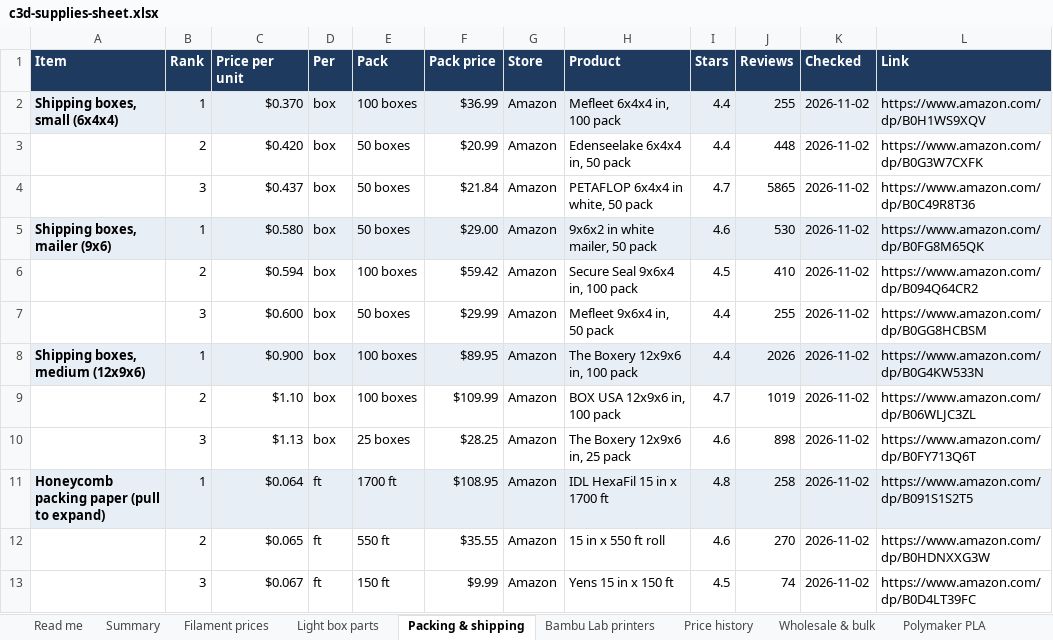
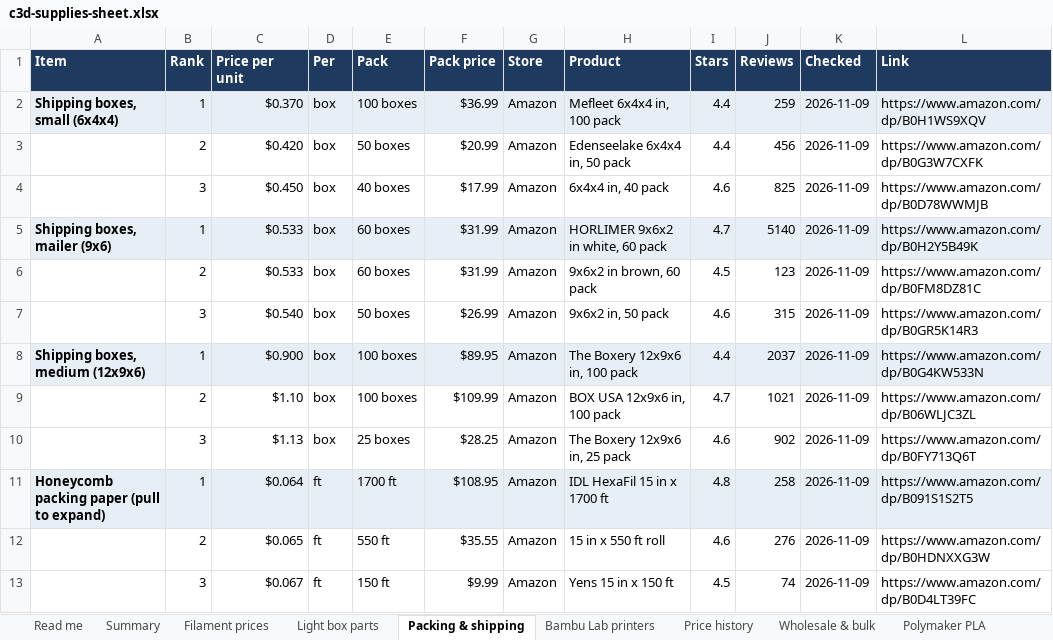
Before and after one commit to Adub843/creative-lab-engine, an Excel workbook: hq/public/data/c3d-supplies-sheet.xlsx, sheet Packing & shipping, drawn as a sheet; only a part is shown; values as stored, in another font and other column widths than the file's, no borders; removed rows and columns are numbered as before the commit, all else as after; the diff covers the shown part only; the diff names each change by its address in the sheet, - before the commit and + after, or states it on an @@ line.

```diff
--- a/hq/public/data/c3d-supplies-sheet.xlsx (sheet Packing & shipping)
+++ b/hq/public/data/c3d-supplies-sheet.xlsx (sheet Packing & shipping)
-J2 (Reviews): 255
+J2 (Reviews): 259
-K2:K3 (Checked): 2026-11-02
+K2:K3 (Checked): 2026-11-09
-J3 (Reviews): 448
+J3 (Reviews): 456
-row 4:  | 3 | $0.437 | box | 50 boxes | $21.84 | Amazon | PETAFLOP 6x4x4 in white, 50 pack | 4.7 | 5865 | 2026-11-02 | https://www.amazon.com/dp/B0C49R8T36
+row 4:  | 3 | $0.450 | box | 40 boxes | $17.99 | Amazon | 6x4x4 in, 40 pack | 4.6 | 825 | 2026-11-09 | https://www.amazon.com/dp/B0D78WWMJB
-C5 (Price per unit): $0.580
+C5 (Price per unit): $0.533
-E5 (Pack): 50 boxes
+E5 (Pack): 60 boxes
-F5 (Pack price): $29.00
+F5 (Pack price): $31.99
-H5 (Product): 9x6x2 in white mailer, 50 pack
+H5 (Product): HORLIMER 9x6x2 in white, 60 pack
-I5 (Stars): 4.6
+I5 (Stars): 4.7
-J5 (Reviews): 530
+J5 (Reviews): 5140
-K5:K6 (Checked): 2026-11-02
+K5:K6 (Checked): 2026-11-09
-L5 (Link): https://www.amazon.com/dp/B0FG8M65QK
+L5 (Link): https://www.amazon.com/dp/B0H2Y5B49K
-C6 (Price per unit): $0.594
+C6 (Price per unit): $0.533
-E6 (Pack): 100 boxes
+E6 (Pack): 60 boxes
-F6 (Pack price): $59.42
+F6 (Pack price): $31.99
-H6 (Product): Secure Seal 9x6x4 in, 100 pack
+H6 (Product): 9x6x2 in brown, 60 pack
-J6 (Reviews): 410
+J6 (Reviews): 123
-L6 (Link): https://www.amazon.com/dp/B094Q64CR2
+L6 (Link): https://www.amazon.com/dp/B0FM8DZ81C
-row 7:  | 3 | $0.600 | box | 50 boxes | $29.99 | Amazon | Mefleet 9x6x4 in, 50 pack | 4.4 | 255 | 2026-11-02 | https://www.amazon.com/dp/B0GG8HCBSM
+row 7:  | 3 | $0.540 | box | 50 boxes | $26.99 | Amazon | 9x6x2 in, 50 pack | 4.6 | 315 | 2026-11-09 | https://www.amazon.com/dp/B0GR5K14R3
-J8 (Reviews): 2026
+J8 (Reviews): 2037
-K8:K13 (Checked): 2026-11-02
+K8:K13 (Checked): 2026-11-09
-J9 (Reviews): 1019
+J9 (Reviews): 1021
-J10 (Reviews): 898
+J10 (Reviews): 902
-J12 (Reviews): 270
+J12 (Reviews): 276
```
Also changed, not shown: 1 added row, 1 removed row and 32 edited cells elsewhere in this sheet, sheet All offers, sheet Filament prices, sheet Light box parts, sheet Summary, sheet Product specs, sheet Price history, 2 more sheets, charts or pictures, 6 other files.
